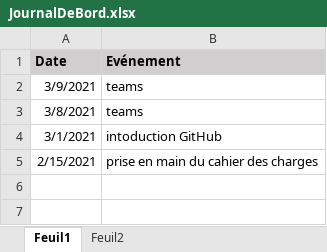
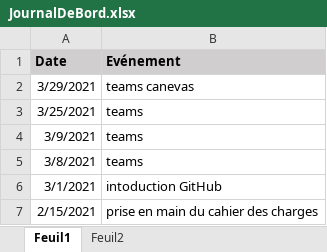
Before and after one commit to AmosLeCoq/batailleNavale, an Excel workbook: documentation/gestion/JournalDeBord.xlsx, sheet Feuil1, drawn as a sheet; values as stored, in another font and other column widths than the file's, no borders; the diff names each change by its address in the sheet, - before the commit and + after, or states it on an @@ line.

```diff
--- a/documentation/gestion/JournalDeBord.xlsx (sheet Feuil1)
+++ b/documentation/gestion/JournalDeBord.xlsx (sheet Feuil1)
+row 2: 3/29/2021 | teams canevas
+row 3: 3/25/2021 | teams
```
Also changed, not shown: sheet Feuil2, 3 other files.
